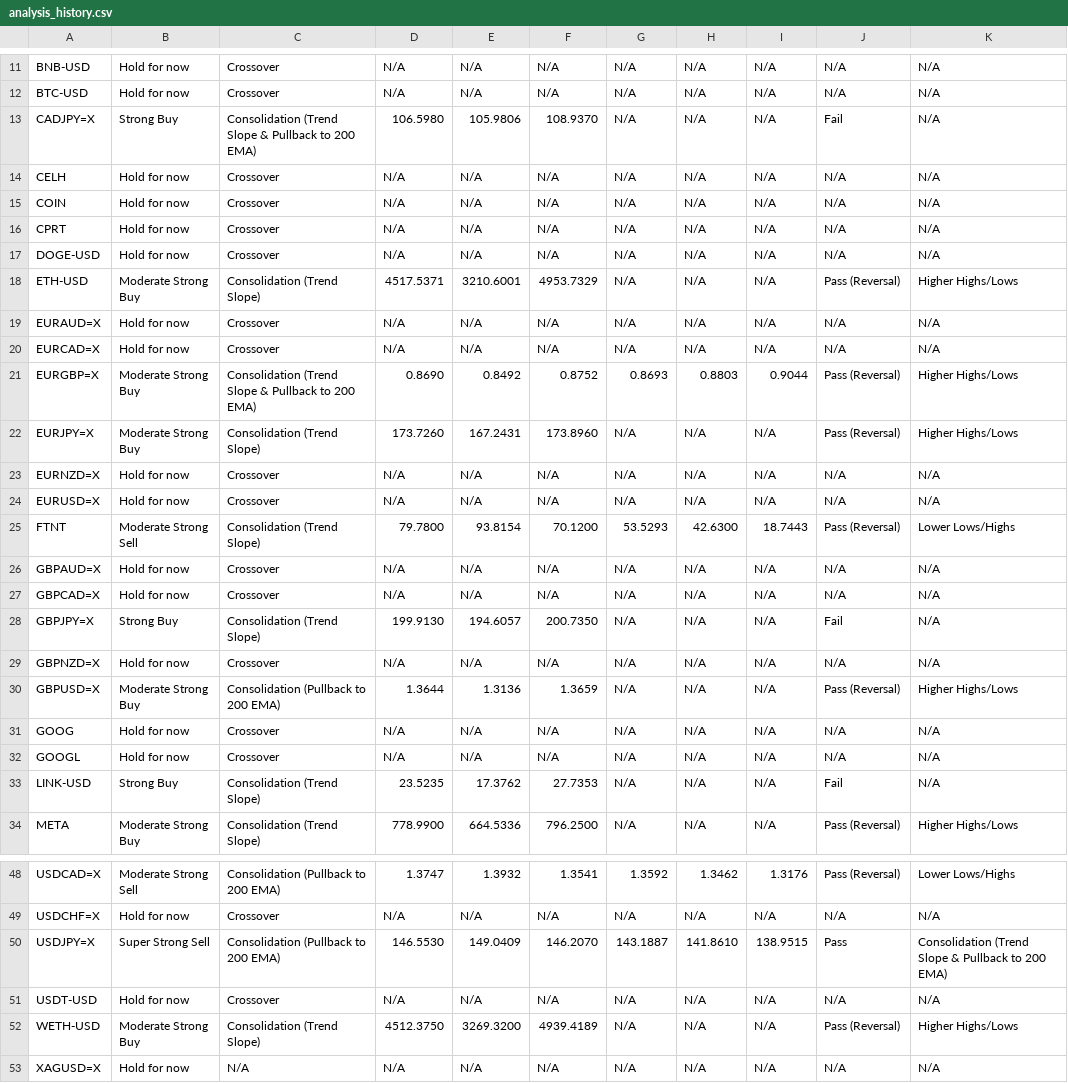
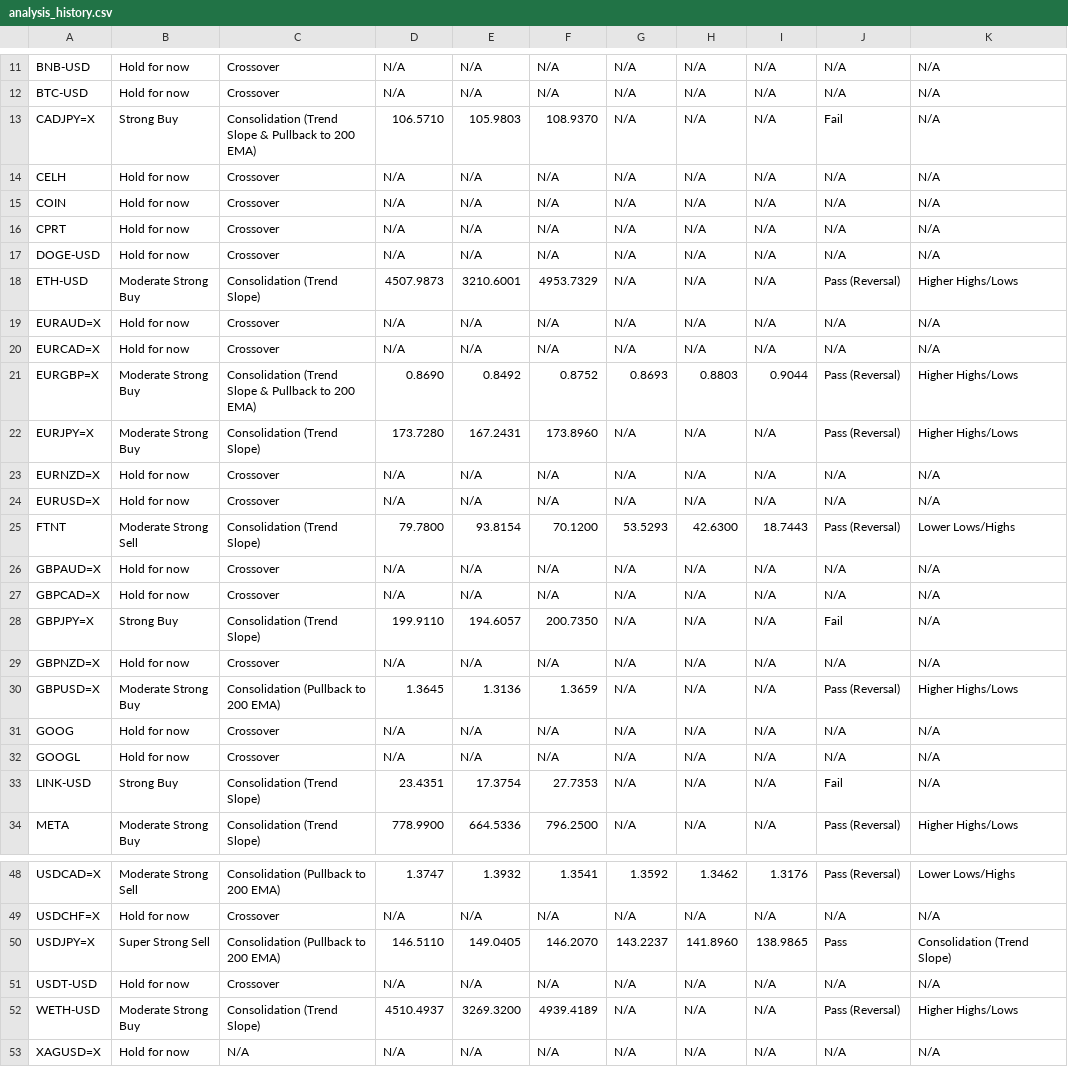
Before and after one commit to leongewv/automated-ticker-analyzer, a CSV file: analysis_history.csv, drawn as a sheet; only a part is shown, gaps mark what is left out; the diff covers the shown part only.

```diff
--- a/analysis_history.csv
+++ b/analysis_history.csv
@@ -12,3 +12,3 @@ BNB-USD,Hold for now,Crossover,N/A,N/A,N/A,N/A,N/A,N/A,N/A,N/A
 BTC-USD,Hold for now,Crossover,N/A,N/A,N/A,N/A,N/A,N/A,N/A,N/A
-CADJPY=X,Strong Buy,Consolidation (Trend Slope & Pullback to 200 EMA),106.5980,105.9806,108.9370,N/A,N/A,N/A,Fail,N/A
+CADJPY=X,Strong Buy,Consolidation (Trend Slope & Pullback to 200 EMA),106.5710,105.9803,108.9370,N/A,N/A,N/A,Fail,N/A
 CELH,Hold for now,Crossover,N/A,N/A,N/A,N/A,N/A,N/A,N/A,N/A
@@ -17,3 +17,3 @@ CPRT,Hold for now,Crossover,N/A,N/A,N/A,N/A,N/A,N/A,N/A,N/A
 DOGE-USD,Hold for now,Crossover,N/A,N/A,N/A,N/A,N/A,N/A,N/A,N/A
-ETH-USD,Moderate Strong Buy,Consolidation (Trend Slope),4517.5371,3210.6001,4953.7329,N/A,N/A,N/A,Pass (Reversal),Higher Highs/Lows
+ETH-USD,Moderate Strong Buy,Consolidation (Trend Slope),4507.9873,3210.6001,4953.7329,N/A,N/A,N/A,Pass (Reversal),Higher Highs/Lows
 EURAUD=X,Hold for now,Crossover,N/A,N/A,N/A,N/A,N/A,N/A,N/A,N/A
@@ -21,3 +21,3 @@ EURCAD=X,Hold for now,Crossover,N/A,N/A,N/A,N/A,N/A,N/A,N/A,N/A
 EURGBP=X,Moderate Strong Buy,Consolidation (Trend Slope & Pullback to 200 EMA),0.8690,0.8492,0.8752,0.8693,0.8803,0.9044,Pass (Reversal),Higher Highs/Lows
-EURJPY=X,Moderate Strong Buy,Consolidation (Trend Slope),173.7260,167.2431,173.8960,N/A,N/A,N/A,Pass (Reversal),Higher Highs/Lows
+EURJPY=X,Moderate Strong Buy,Consolidation (Trend Slope),173.7280,167.2431,173.8960,N/A,N/A,N/A,Pass (Reversal),Higher Highs/Lows
 EURNZD=X,Hold for now,Crossover,N/A,N/A,N/A,N/A,N/A,N/A,N/A,N/A
@@ -27,8 +27,8 @@ GBPAUD=X,Hold for now,Crossover,N/A,N/A,N/A,N/A,N/A,N/A,N/A,N/A
 GBPCAD=X,Hold for now,Crossover,N/A,N/A,N/A,N/A,N/A,N/A,N/A,N/A
-GBPJPY=X,Strong Buy,Consolidation (Trend Slope),199.9130,194.6057,200.7350,N/A,N/A,N/A,Fail,N/A
+GBPJPY=X,Strong Buy,Consolidation (Trend Slope),199.9110,194.6057,200.7350,N/A,N/A,N/A,Fail,N/A
 GBPNZD=X,Hold for now,Crossover,N/A,N/A,N/A,N/A,N/A,N/A,N/A,N/A
-GBPUSD=X,Moderate Strong Buy,Consolidation (Pullback to 200 EMA),1.3644,1.3136,1.3659,N/A,N/A,N/A,Pass (Reversal),Higher Highs/Lows
+GBPUSD=X,Moderate Strong Buy,Consolidation (Pullback to 200 EMA),1.3645,1.3136,1.3659,N/A,N/A,N/A,Pass (Reversal),Higher Highs/Lows
 GOOG,Hold for now,Crossover,N/A,N/A,N/A,N/A,N/A,N/A,N/A,N/A
 GOOGL,Hold for now,Crossover,N/A,N/A,N/A,N/A,N/A,N/A,N/A,N/A
-LINK-USD,Strong Buy,Consolidation (Trend Slope),23.5235,17.3762,27.7353,N/A,N/A,N/A,Fail,N/A
+LINK-USD,Strong Buy,Consolidation (Trend Slope),23.4351,17.3754,27.7353,N/A,N/A,N/A,Fail,N/A
 META,Moderate Strong Buy,Consolidation (Trend Slope),778.9900,664.5336,796.2500,N/A,N/A,N/A,Pass (Reversal),Higher Highs/Lows
@@ -49,5 +49,5 @@ USDCAD=X,Moderate Strong Sell,Consolidation (Pullback to 200 EMA),1.3747,1.3932,
 USDCHF=X,Hold for now,Crossover,N/A,N/A,N/A,N/A,N/A,N/A,N/A,N/A
-USDJPY=X,Super Strong Sell,Consolidation (Pullback to 200 EMA),146.5530,149.0409,146.2070,143.1887,141.8610,138.9515,Pass,Consolidation (Trend Slope & Pullback to 200 EMA)
+USDJPY=X,Super Strong Sell,Consolidation (Pullback to 200 EMA),146.5110,149.0405,146.2070,143.2237,141.8960,138.9865,Pass,Consolidation (Trend Slope)
 USDT-USD,Hold for now,Crossover,N/A,N/A,N/A,N/A,N/A,N/A,N/A,N/A
-WETH-USD,Moderate Strong Buy,Consolidation (Trend Slope),4512.3750,3269.3200,4939.4189,N/A,N/A,N/A,Pass (Reversal),Higher Highs/Lows
+WETH-USD,Moderate Strong Buy,Consolidation (Trend Slope),4510.4937,3269.3200,4939.4189,N/A,N/A,N/A,Pass (Reversal),Higher Highs/Lows
 XAGUSD=X,Hold for now,N/A,N/A,N/A,N/A,N/A,N/A,N/A,N/A,N/A
```
Also changed, not shown: 1 edited cell elsewhere in this file.
